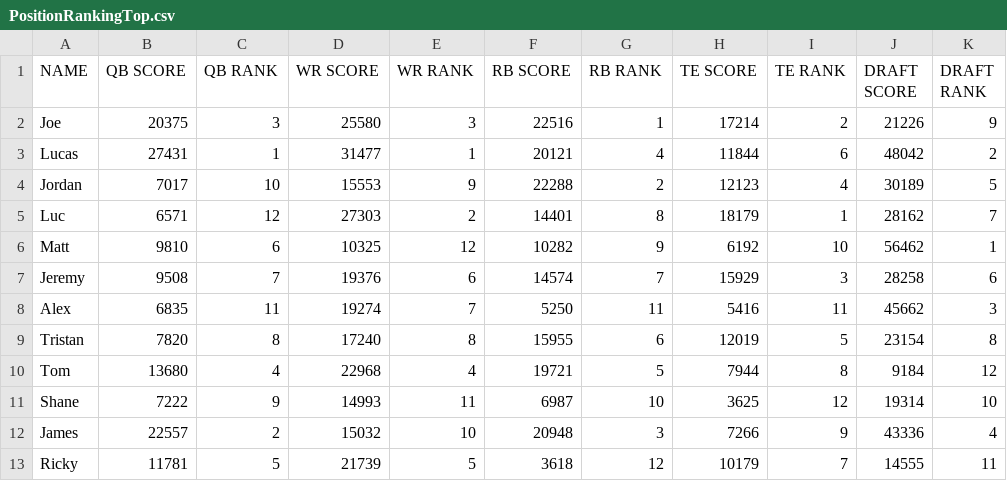
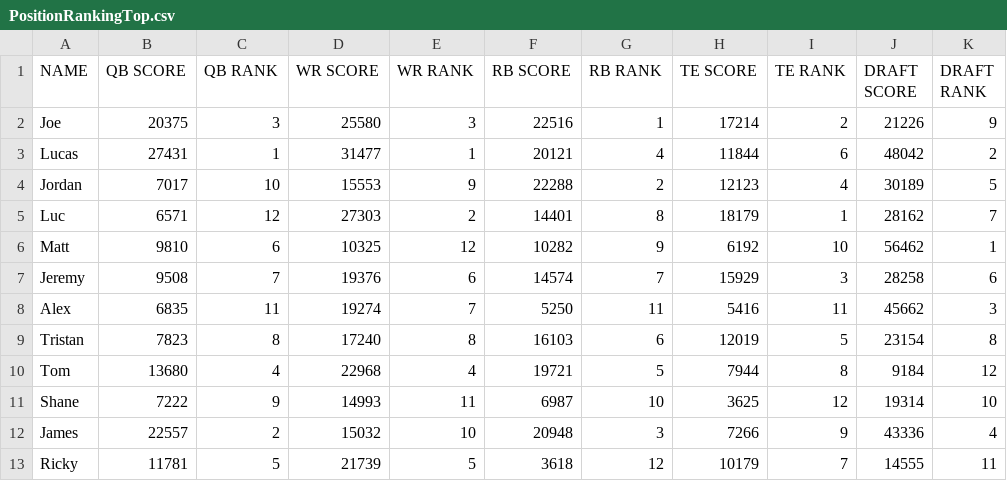
Before and after one commit to lalder95/AGS_Data, a CSV file: CSV/PositionRankingTop.csv, drawn as a sheet.

```diff
--- a/CSV/PositionRankingTop.csv
+++ b/CSV/PositionRankingTop.csv
@@ -8,3 +8,3 @@ Jeremy,9508,7,19376,6,14574,7,15929,3,28258,6
 Alex,6835,11,19274,7,5250,11,5416,11,45662,3
-Tristan,7820,8,17240,8,15955,6,12019,5,23154,8
+Tristan,7823,8,17240,8,16103,6,12019,5,23154,8
 Tom,13680,4,22968,4,19721,5,7944,8,9184,12
```
Also changed, not shown: CSV/Lineups.csv, CSV/Managers.csv, 1 other file.
